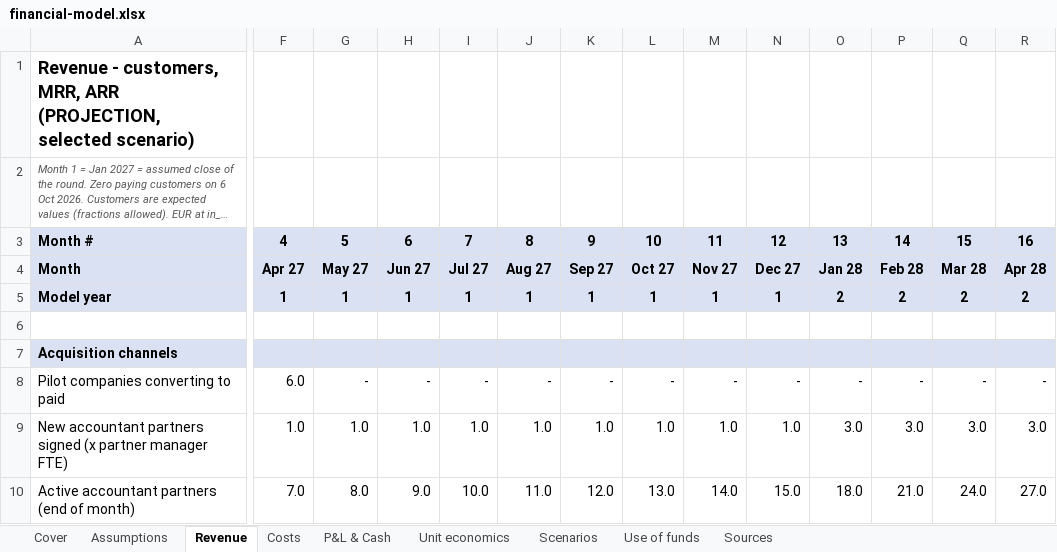
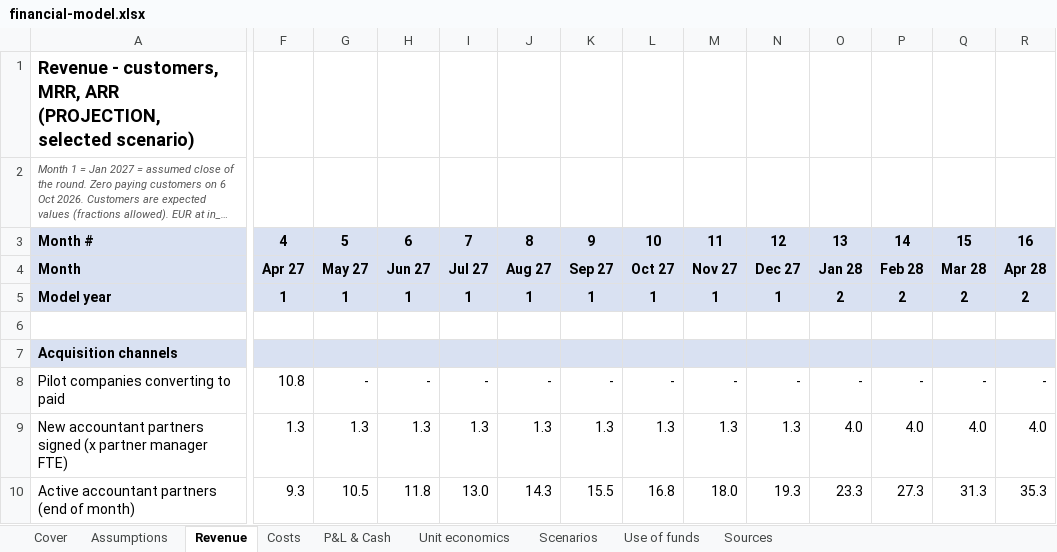
Before and after one commit to miroslav43/ERP, an Excel workbook: vestventures/financial-model.xlsx, sheet Revenue, drawn as a sheet; only a part is shown, gaps mark what is left out; long unchanged cells end in …; values as stored, in another font and other column widths than the file's, no borders; the diff covers the shown part only; the diff names each change by its address in the sheet, - before the commit and + after, or states it on an @@ line.

```diff
--- a/vestventures/financial-model.xlsx (sheet Revenue)
+++ b/vestventures/financial-model.xlsx (sheet Revenue)
-F8: 6.0
+F8: 10.8
-F9: 1.0
+F9: 1.3
-G9: 1.0
+G9: 1.3
-H9: 1.0
+H9: 1.3
-I9: 1.0
+I9: 1.3
-J9: 1.0
+J9: 1.3
-K9: 1.0
+K9: 1.3
-L9: 1.0
+L9: 1.3
-M9: 1.0
+M9: 1.3
-N9: 1.0
+N9: 1.3
-O9: 3.0
+O9: 4.0
-P9: 3.0
+P9: 4.0
-Q9: 3.0
+Q9: 4.0
-R9: 3.0
+R9: 4.0
-F10: 7.0
+F10: 9.3
-G10: 8.0
+G10: 10.5
-H10: 9.0
+H10: 11.8
-I10: 10.0
+I10: 13.0
-J10: 11.0
+J10: 14.3
-K10: 12.0
+K10: 15.5
-L10: 13.0
+L10: 16.8
-M10: 14.0
+M10: 18.0
-N10: 15.0
+N10: 19.3
-O10: 18.0
+O10: 23.3
-P10: 21.0
+P10: 27.3
-Q10: 24.0
+Q10: 31.3
-R10: 27.0
+R10: 35.3
```
Also changed, not shown: 504 edited cells elsewhere in this sheet, sheet P&L & Cash, sheet Costs, sheet Scenarios, sheet Use of funds, sheet Assumptions, sheet Unit economics, 1 more sheet, 14 other files.
